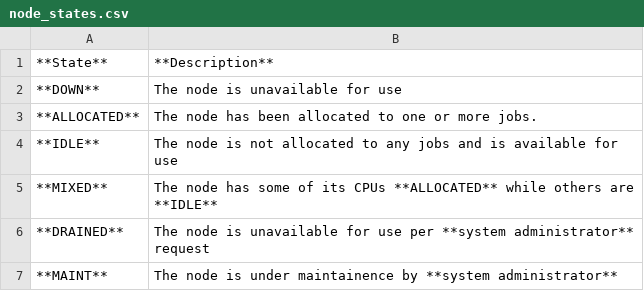
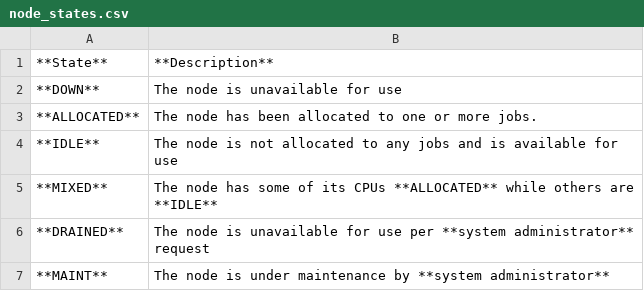
Before and after one commit to eafit-apolo/apolo-users, a CSV file: docs/source/software/resourcemanager/slurm/src/info/node_states.csv, drawn as a sheet.

```diff
--- a/docs/source/software/resourcemanager/slurm/src/info/node_states.csv
+++ b/docs/source/software/resourcemanager/slurm/src/info/node_states.csv
@@ -6,2 +6,2 @@
 **DRAINED**,The node is unavailable for use per **system administrator** request
-**MAINT**,The node is under maintainence by **system administrator**
+**MAINT**,The node is under maintenance by **system administrator**
```
Also changed, not shown: docs/source/software/resourcemanager/slurm/src/info/jobs_reasons.csv, docs/source/software/resourcemanager/slurm/src/submit/mpi_jobs_table.csv, 6 other files.
